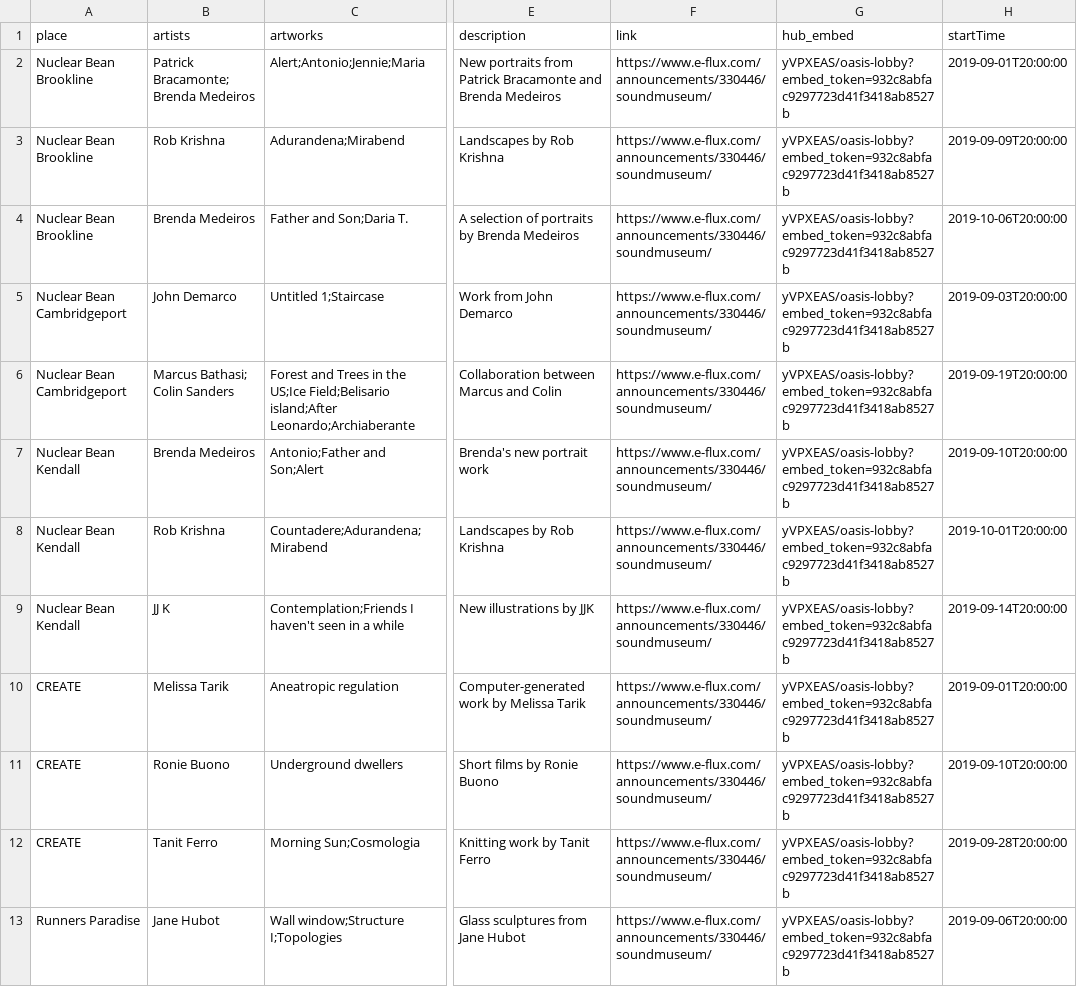
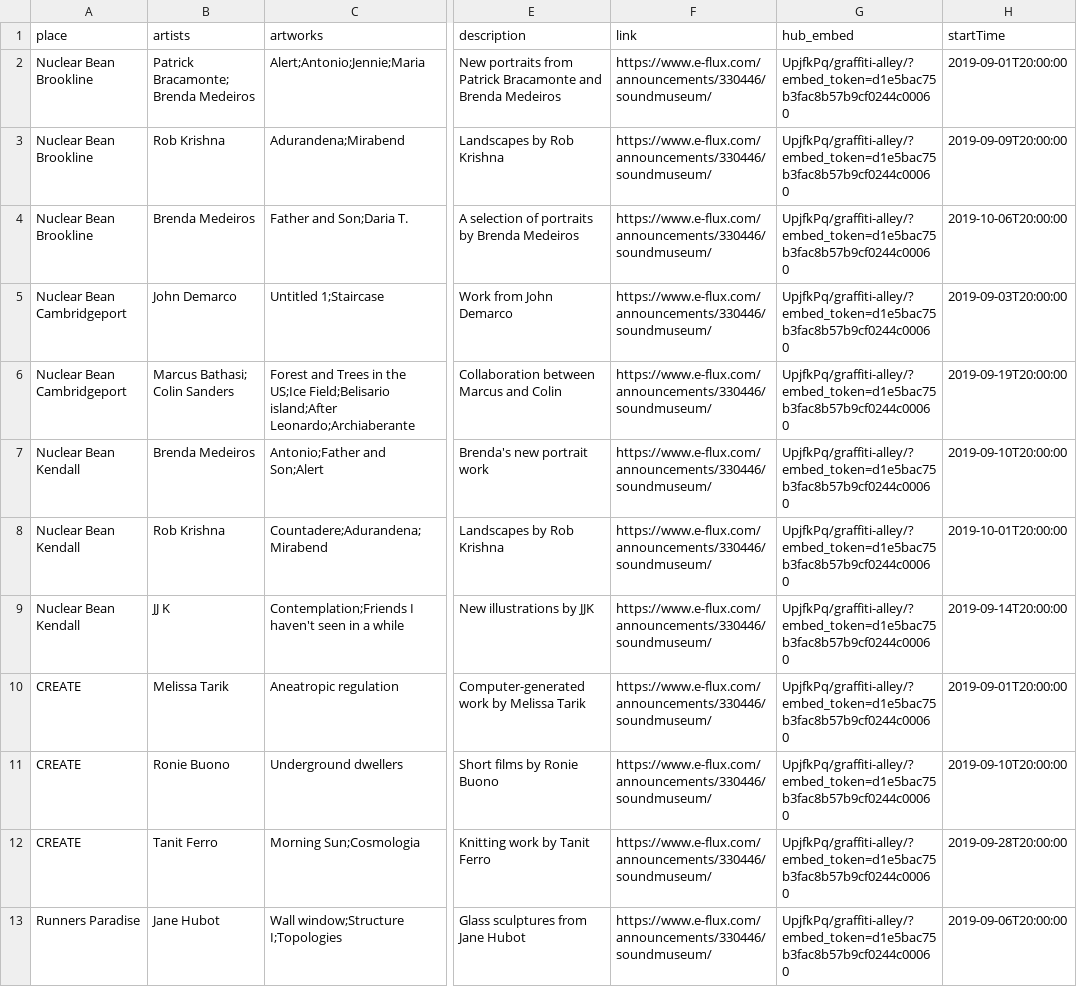
Before and after one commit to oasis-art-project/oasis-server, a CSV file: scripts/dummy_data/event_list.csv, drawn as a sheet; only a part is shown, gaps mark what is left out; the diff covers the shown part only; the diff names each change by its address in the sheet, - before the commit and + after, or states it on an @@ line.

```diff
--- a/scripts/dummy_data/event_list.csv
+++ b/scripts/dummy_data/event_list.csv
-G2:G13 (hub_embed): yVPXEAS/oasis-lobby?embed_token=932c8abfac9297723d41f3418ab8527b
+G2:G13 (hub_embed): UpjfkPq/graffiti-alley/?embed_token=d1e5bac75b3fac8b57b9cf0244c00060
```
Also changed, not shown: 11 edited cells elsewhere in this file, scripts/dummy_data/artwork_list.csv, 1 other file.
